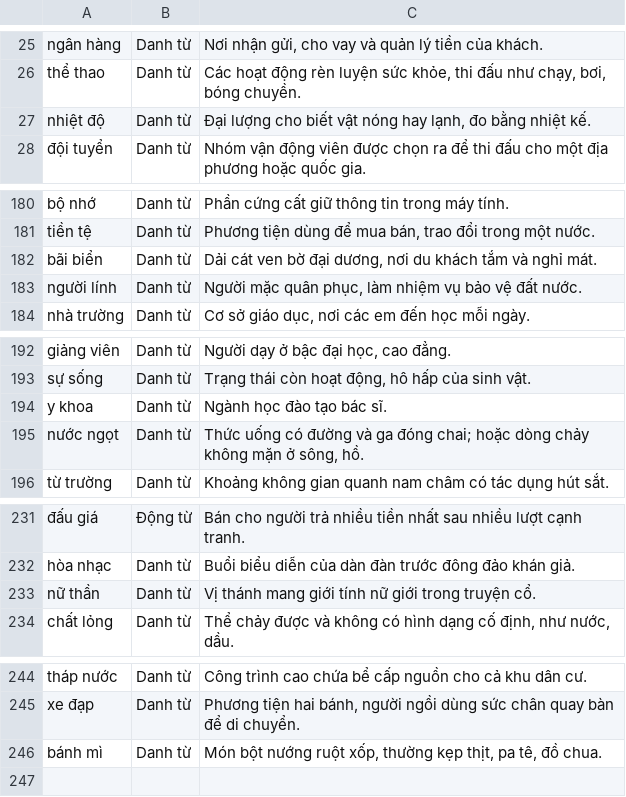
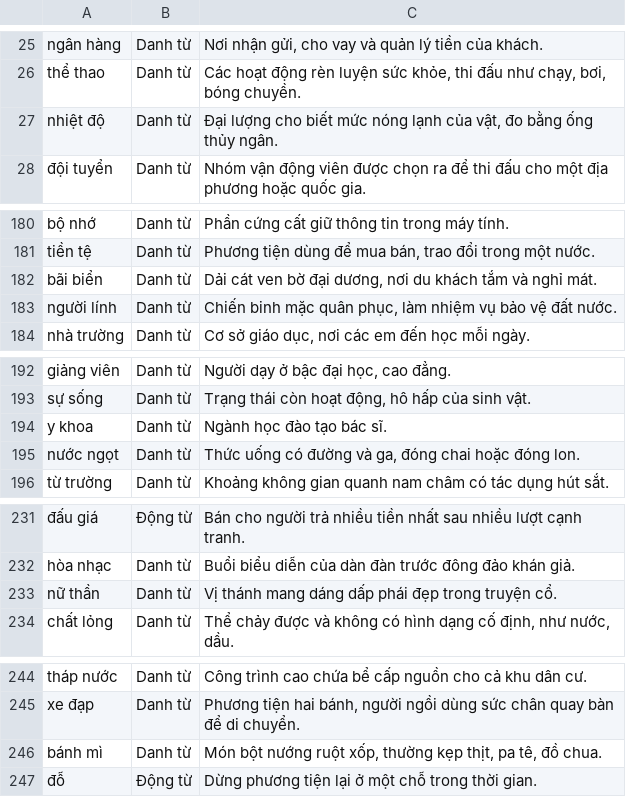
Before and after one commit to giabaotran1710/duan01, a TSV file: tool/timochu/extra.tsv, drawn as a sheet; only a part is shown, gaps mark what is left out; the diff names each change by its address in the sheet, - before the commit and + after, or states it on an @@ line.

```diff
--- a/tool/timochu/extra.tsv
+++ b/tool/timochu/extra.tsv
-C27: …cho biết vật nóng hay lạnh, đo bằng nhiệt kế.
+C27: …cho biết mức nóng lạnh của vật, đo bằng ống thủy ngân.
-C183: Người mặc quân…
+C183: Chiến binh mặc quân…
-C195: …đường và ga đóng chai; hoặc dòng chảy không mặn ở sông, hồ.
+C195: …đường và ga, đóng chai hoặc đóng lon.
-C233: …thánh mang giới tính nữ giới trong truyện…
+C233: …thánh mang dáng dấp phái đẹp trong truyện…
+row 247: đỗ | Động từ | Dừng phương tiện lại ở một chỗ trong thời gian.
```
Also changed, not shown: tool/timochu/review.tsv, 6 other files.
